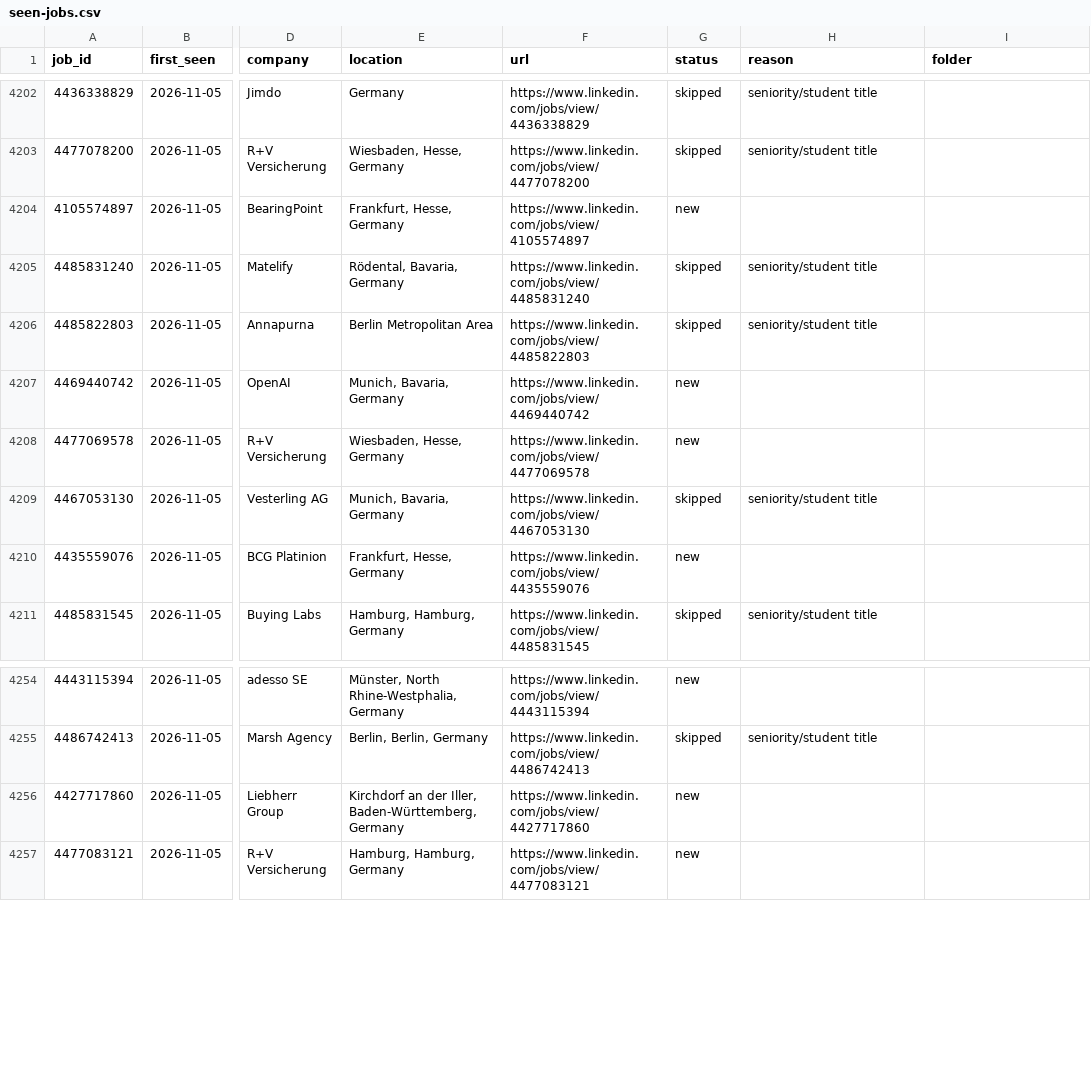
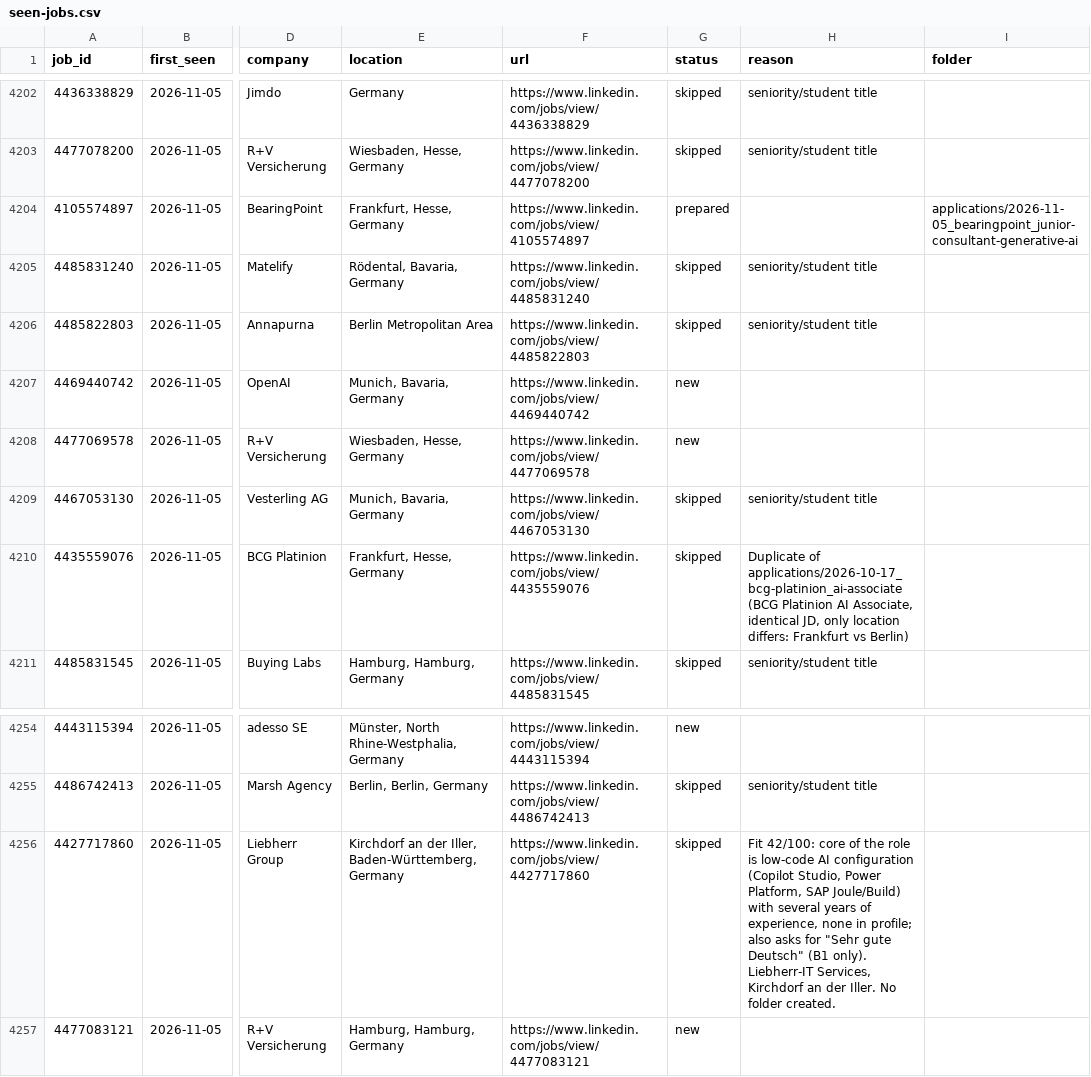
Before and after one commit to bhairapuchanduprasad/job-applications-app, a CSV file: data/scout/seen-jobs.csv, drawn as a sheet; only a part is shown, gaps mark what is left out; the diff names each change by its address in the sheet, - before the commit and + after, or states it on an @@ line.

```diff
--- a/data/scout/seen-jobs.csv
+++ b/data/scout/seen-jobs.csv
-G4204 (status): new
+G4204 (status): prepared
-I4204 (folder): (empty)
+I4204 (folder): applications/2026-11-05_bearingpoint_junior-consultant-generative-ai
-G4210 (status): new
+G4210 (status): skipped
-H4210 (reason): (empty)
+H4210 (reason): Duplicate of applications/2026-10-17_bcg-platinion_ai-associate (BCG Platinion AI Associate, identical JD, only location differs: Frankfurt vs Berlin)
-G4256 (status): new
+G4256 (status): skipped
-H4256 (reason): (empty)
+H4256 (reason): Fit 42/100: core of the role is low-code AI configuration (Copilot Studio, Power Platform, SAP Joule/Build) with several years of experience, none in profile; also asks for "Sehr gute Deutsch" (B1 only). Liebherr-IT Services, Kirchdorf an der Iller. No folder created.
```
Also changed, not shown: 10 other files.
